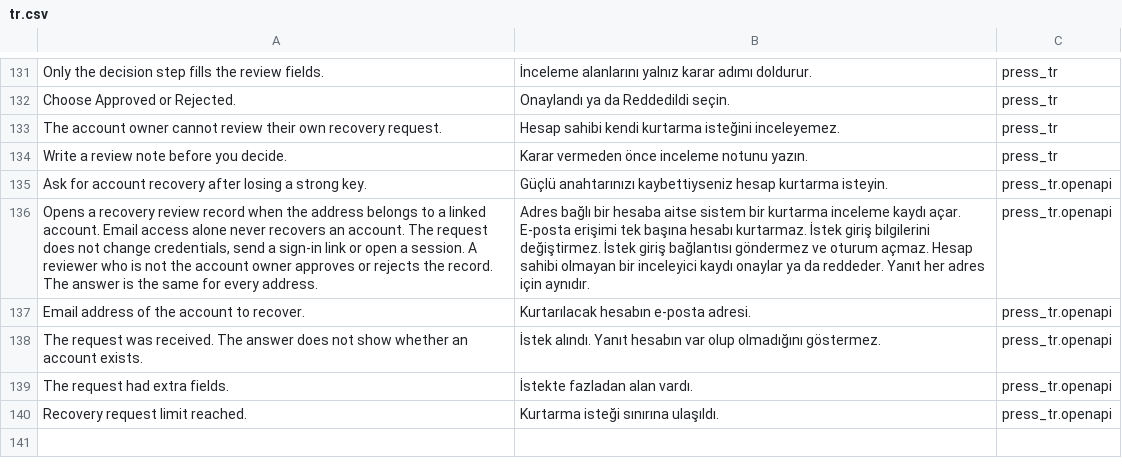
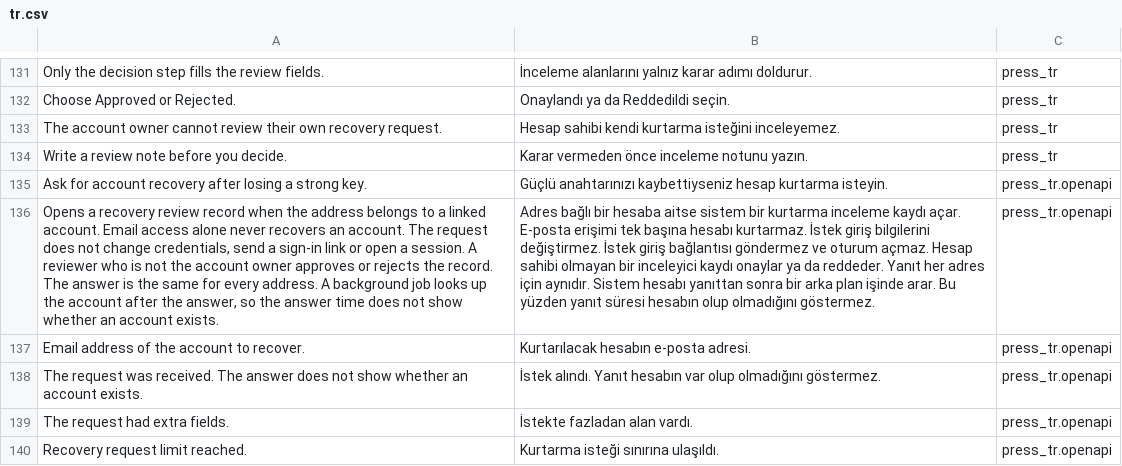
Before and after one commit to karacaismail/frappesetup, a CSV file: backend/apps/press_tr/press_tr/translations/tr.csv, drawn as a sheet; only a part is shown, gaps mark what is left out; the diff names each change by its address in the sheet, - before the commit and + after, or states it on an @@ line.

Commit message:
G-163: kurtarma isteği kaydı arka plan işinde açar (AJA-505)
İstek artık hesabı aramaz ve kayıt yazmaz.
İstek her adreste aynı işi yapar ve işi kuyruğa verir.
Kayıt açma işi yanıttan sonra kısa kuyrukta çalışır.
Kuyruğa giden adres sınırlı uzunlukta kalır.
Yanıt gövdesi değişmedi.
HTTP testi kuyruktaki işi kendisi çalıştırır.
Sözleşme metni ve çevirisi güncellendi.

```diff
--- a/backend/apps/press_tr/press_tr/translations/tr.csv
+++ b/backend/apps/press_tr/press_tr/translations/tr.csv
-A136: …every address.
+A136: …every address. A background job looks up the account after the answer, so the answer time does not show whether an account exists.
-B136: …için aynıdır.
+B136: …için aynıdır. Sistem hesabı yanıttan sonra bir arka plan işinde arar. Bu yüzden yanıt süresi hesabın olup olmadığını göstermez.
```
Also changed, not shown: 6 other files.
